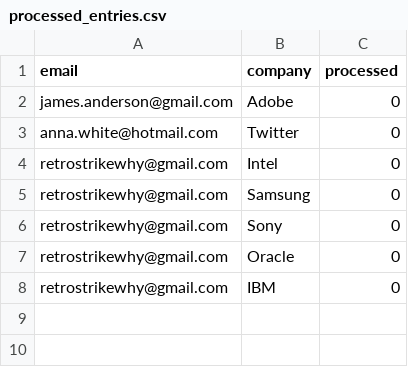
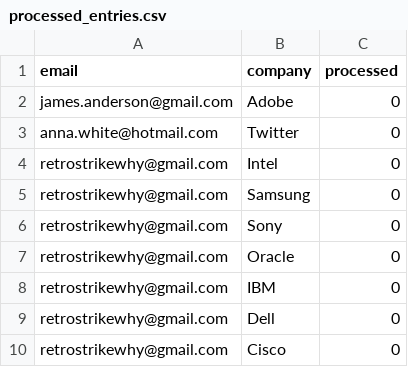
Before and after one commit to yashsharma31/cold-email, a CSV file: processed_entries.csv, drawn as a sheet.

Commit message:
Update email template to enhance personalization and company information integration; modify dummy_data.csv and processed_entries.csv to reflect updated processing status for companies; expand requirements.txt to include additional libraries for web scraping and automation.

```diff
--- a/processed_entries.csv
+++ b/processed_entries.csv
@@ -8 +8,3 @@ retrostrikewhy@gmail.com,Oracle,0
 retrostrikewhy@gmail.com,IBM,0
+retrostrikewhy@gmail.com,Dell,0
+retrostrikewhy@gmail.com,Cisco,0
```
Also changed, not shown: dummy_data.csv, 5 other files.
